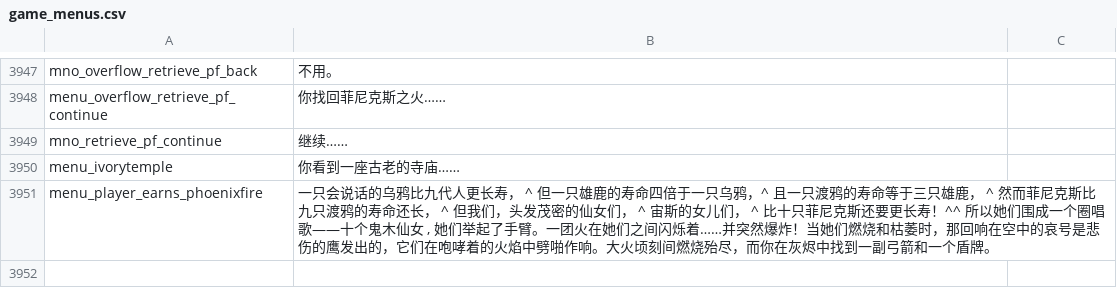
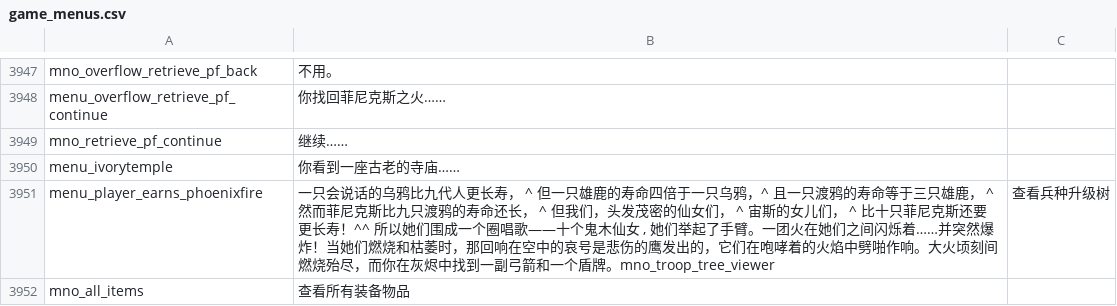
Before and after one commit to wxm0394/Carpathian-SolidnShade, a CSV file: languages/cns/game_menus.csv, drawn as a sheet; only a part is shown, gaps mark what is left out.

```diff
--- a/languages/cns/game_menus.csv
+++ b/languages/cns/game_menus.csv
@@ -3950,2 +3950,3 @@ mno_retrieve_pf_continue|继续……
 menu_ivorytemple|你看到一座古老的寺庙……
-menu_player_earns_phoenixfire|一只会说话的乌鸦比九代人更长寿， ^ 但一只雄鹿的寿命四倍于一只乌鸦，^ 且一只渡鸦的寿命等于三只雄鹿， ^ 然而菲尼克斯比九只渡鸦的寿命还长， ^ 但我们，头发茂密的仙女们， ^ 宙斯的女儿们， ^ 比十只菲尼克斯还要更长寿！^^ 所以她们围成一个圈唱歌——十个鬼木仙女 , 她们举起了手臂。一团火在她们之间闪烁着……并突然爆炸！当她们燃烧和枯萎时，那回响在空中的哀号是悲伤的鹰发出的，它们在咆哮着的火焰中劈啪作响。大火顷刻间燃烧殆尽，而你在灰烬中找到一副弓箭和一个盾牌。
+menu_player_earns_phoenixfire|一只会说话的乌鸦比九代人更长寿， ^ 但一只雄鹿的寿命四倍于一只乌鸦，^ 且一只渡鸦的寿命等于三只雄鹿， ^ 然而菲尼克斯比九只渡鸦的寿命还长， ^ 但我们，头发茂密的仙女们， ^ 宙斯的女儿们， ^ 比十只菲尼克斯还要更长寿！^^ 所以她们围成一个圈唱歌——十个鬼木仙女 , 她们举起了手臂。一团火在她们之间闪烁着……并突然爆炸！当她们燃烧和枯萎时，那回响在空中的哀号是悲伤的鹰发出的，它们在咆哮着的火焰中劈啪作响。大火顷刻间燃烧殆尽，而你在灰烬中找到一副弓箭和一个盾牌。mno_troop_tree_viewer|查看兵种升级树
+mno_all_items|查看所有装备物品
```
Also changed, not shown: languages/cns/quick_strings.csv, 12 other files.
